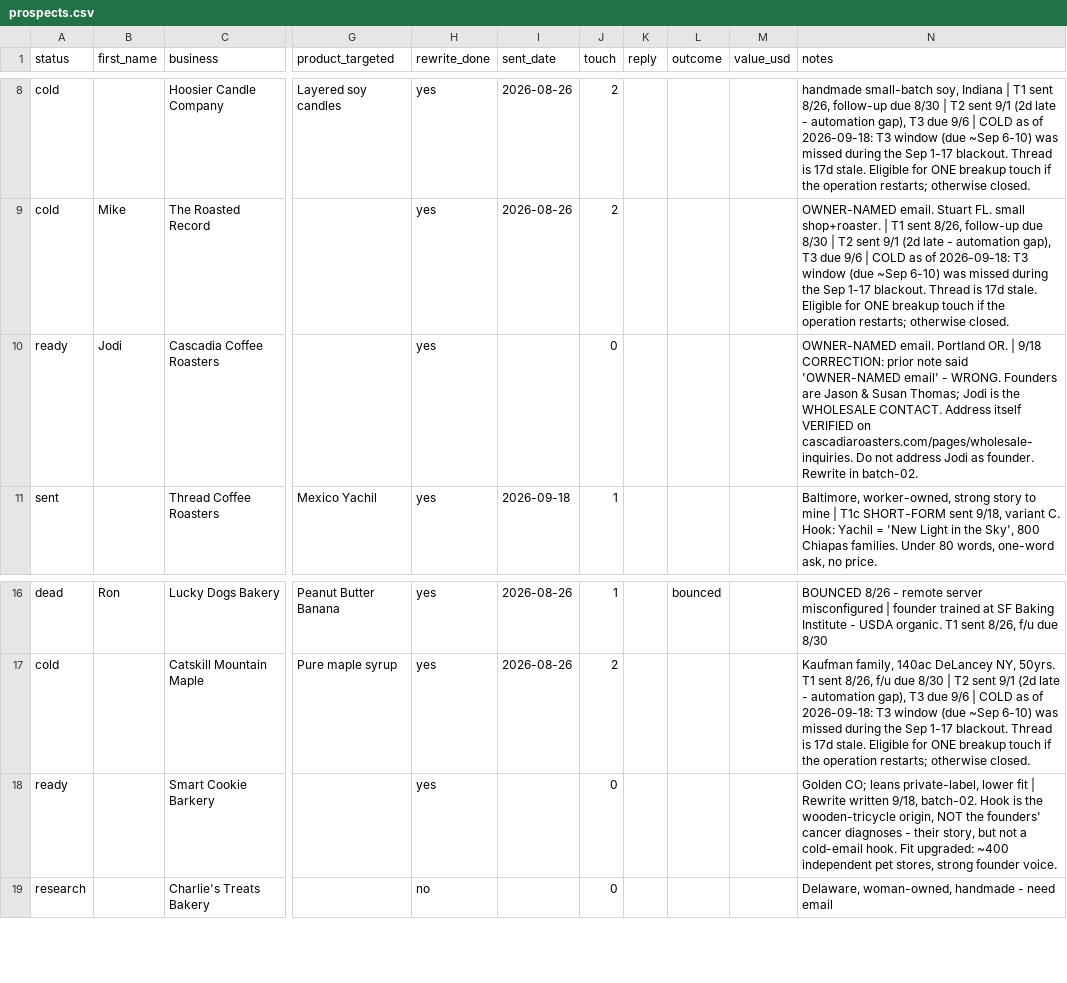
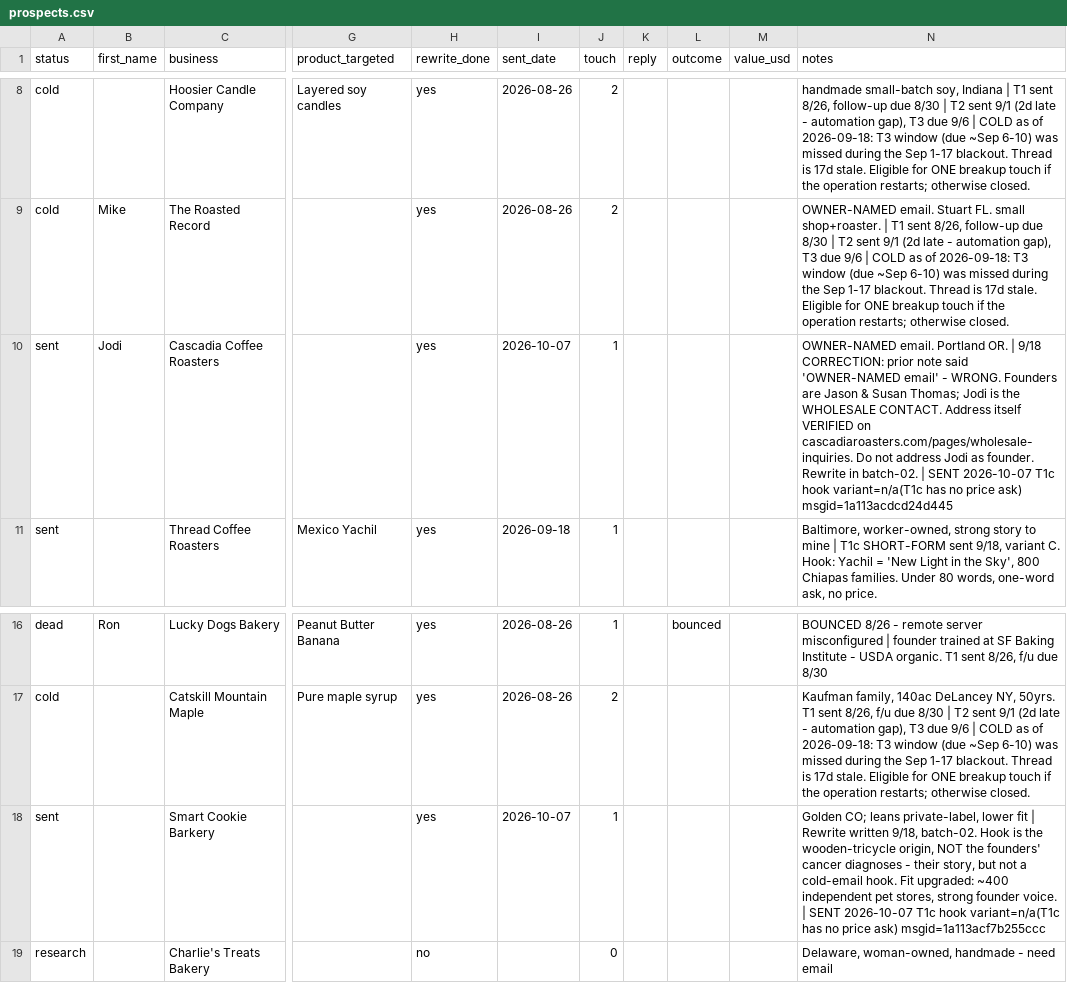
Before and after one commit to loya5475-coder/loyamedia, a CSV file: ops/prospects.csv, drawn as a sheet; only a part is shown, gaps mark what is left out; the diff names each change by its address in the sheet, - before the commit and + after, or states it on an @@ line.

```diff
--- a/ops/prospects.csv
+++ b/ops/prospects.csv
-A10 (status): ready
+A10 (status): sent
-I10 (sent_date): (empty)
+I10 (sent_date): 2026-10-07
-J10 (touch): 0
+J10 (touch): 1
-N10 (notes): …in batch-02.
+N10 (notes): …in batch-02. | SENT 2026-10-07 T1c hook variant=n/a(T1c has no price ask) msgid=1a113acdcd24d445
-A18 (status): ready
+A18 (status): sent
-I18 (sent_date): (empty)
+I18 (sent_date): 2026-10-07
-J18 (touch): 0
+J18 (touch): 1
-N18 (notes): …founder voice.
+N18 (notes): …founder voice. | SENT 2026-10-07 T1c hook variant=n/a(T1c has no price ask) msgid=1a113acf7b255ccc
```
Also changed, not shown: 5 other files.
